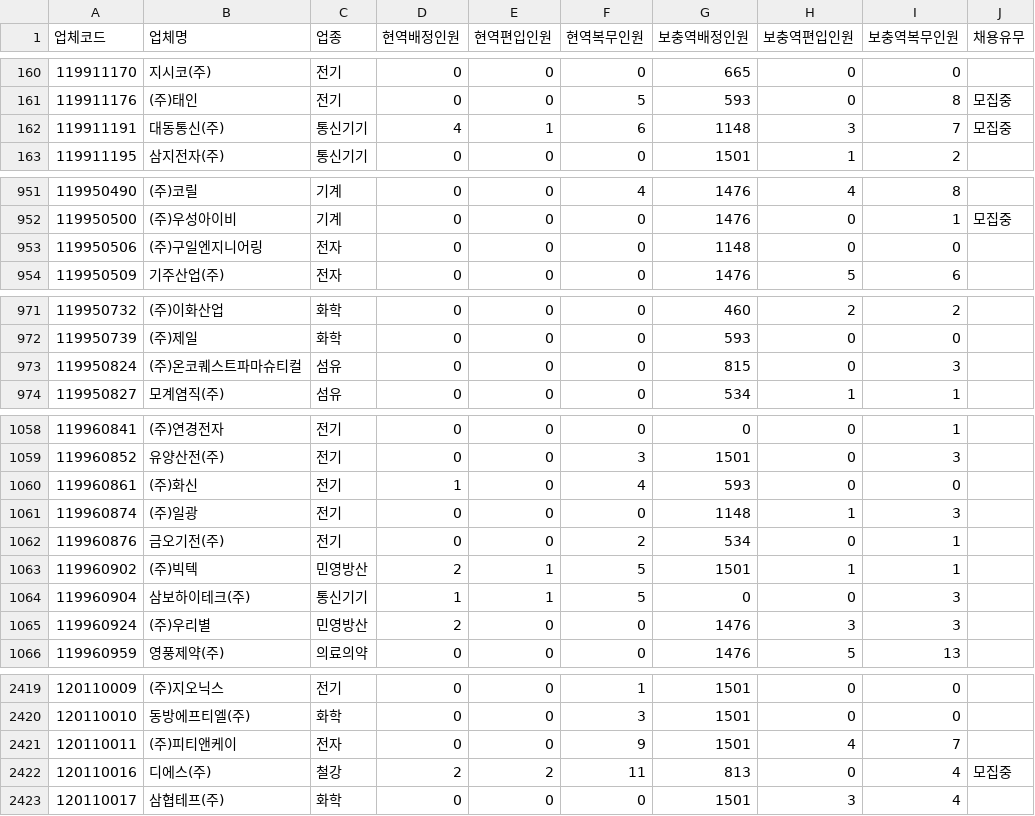
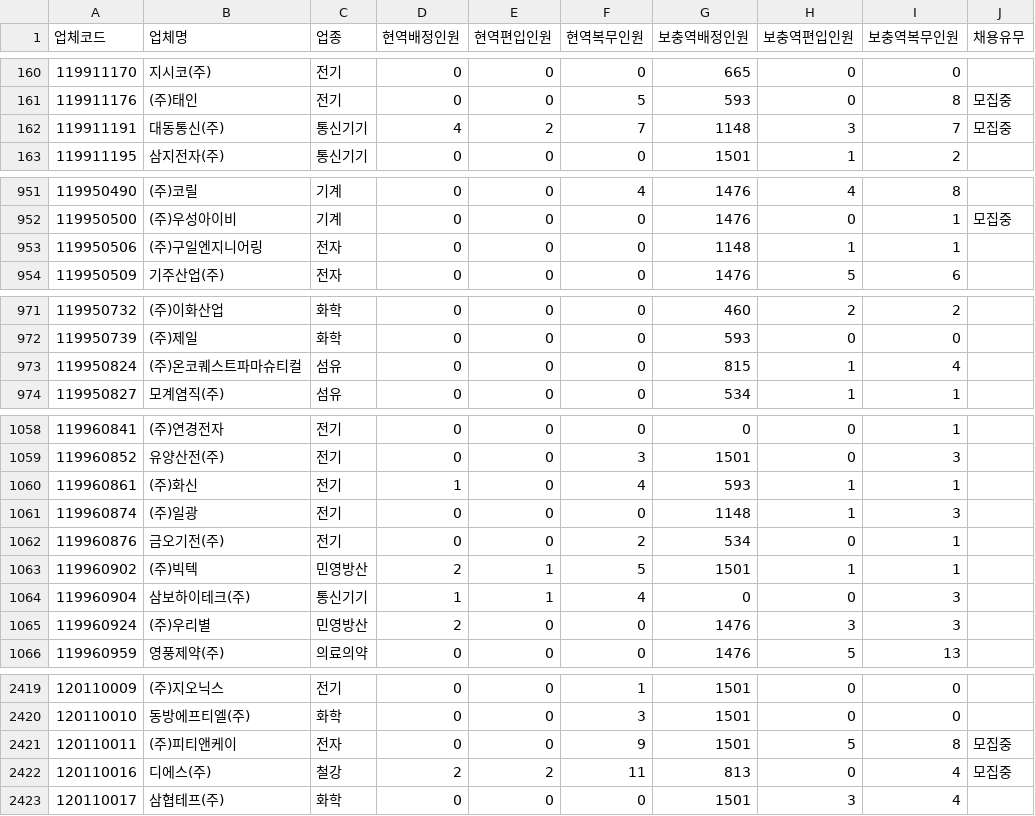
Before and after one commit to stleamist/mma-company-crawler, a CSV file: result/all.csv, drawn as a sheet; only a part is shown, gaps mark what is left out; the diff covers the shown part only.

```diff
--- a/result/all.csv
+++ b/result/all.csv
@@ -161,3 +161,3 @@
 119911176,(주)태인,전기,0,0,5,593,0,8,모집중
-119911191,대동통신(주),통신기기,4,1,6,1148,3,7,모집중
+119911191,대동통신(주),통신기기,4,2,7,1148,3,7,모집중
 119911195,삼지전자(주),통신기기,0,0,0,1501,1,2,
@@ -952,3 +952,3 @@
 119950500,(주)우성아이비,기계,0,0,0,1476,0,1,모집중
-119950506,(주)구일엔지니어링,전자,0,0,0,1148,0,0,
+119950506,(주)구일엔지니어링,전자,0,0,0,1148,1,1,
 119950509,기주산업(주),전자,0,0,0,1476,5,6,
@@ -972,3 +972,3 @@
 119950739,(주)제일,화학,0,0,0,593,0,0,
-119950824,(주)온코퀘스트파마슈티컬,섬유,0,0,0,815,0,3,
+119950824,(주)온코퀘스트파마슈티컬,섬유,0,0,0,815,1,4,
 119950827,모계염직(주),섬유,0,0,0,534,1,1,
@@ -1059,3 +1059,3 @@
 119960852,유양산전(주),전기,0,0,3,1501,0,3,
-119960861,(주)화신,전기,1,0,4,593,0,0,
+119960861,(주)화신,전기,1,0,4,593,1,1,
 119960874,(주)일광,전기,0,0,0,1148,1,3,
@@ -1063,3 +1063,3 @@
 119960902,(주)빅텍,민영방산,2,1,5,1501,1,1,
-119960904,삼보하이테크(주),통신기기,1,1,5,0,0,3,
+119960904,삼보하이테크(주),통신기기,1,1,4,0,0,3,
 119960924,(주)우리별,민영방산,2,0,0,1476,3,3,
@@ -2420,3 +2420,3 @@
 120110010,동방에프티엘(주),화학,0,0,3,1501,0,0,
-120110011,(주)피티앤케이,전자,0,0,9,1501,4,7,
+120110011,(주)피티앤케이,전자,0,0,9,1501,5,8,모집중
 120110016,디에스(주),철강,2,2,11,813,0,4,모집중
```
Also changed, not shown: 104 edited cells elsewhere in this file, result/it-primary.csv, result/it-secondary.csv, 2 other files.
